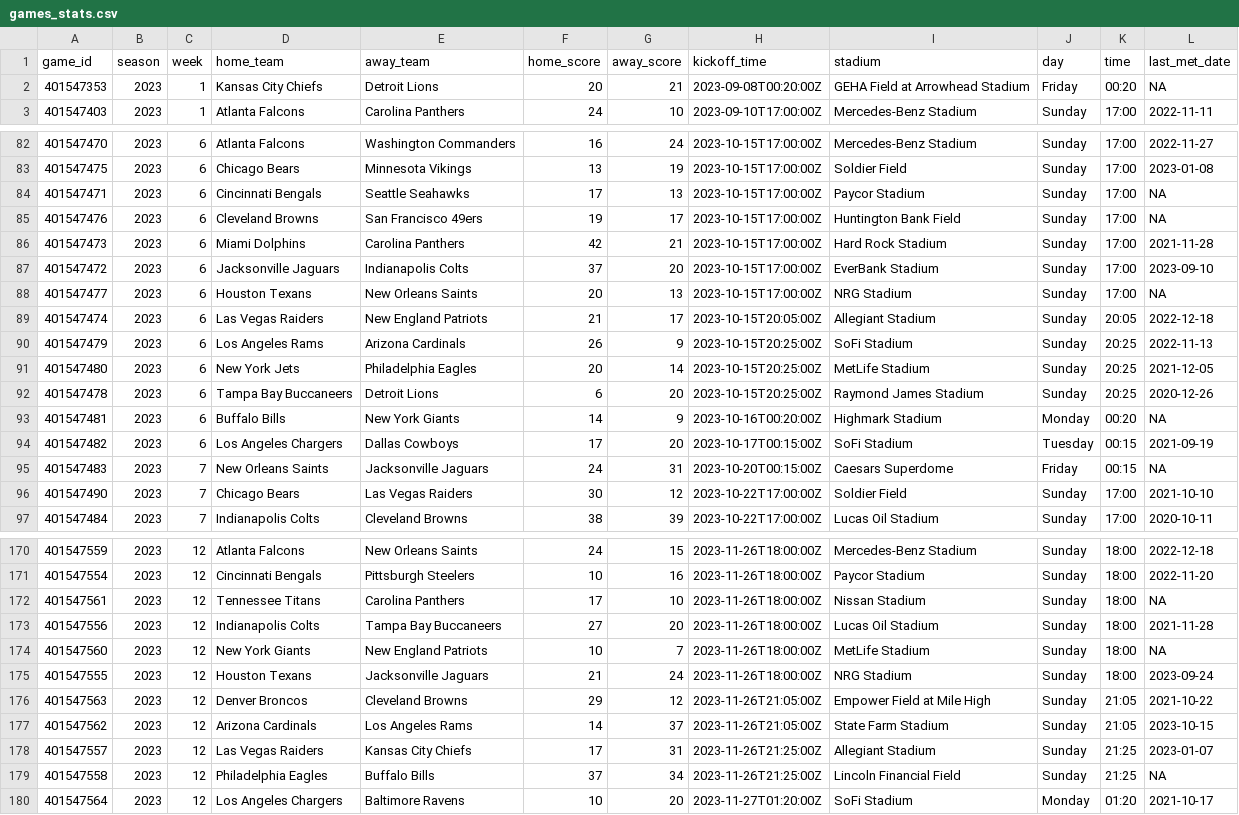
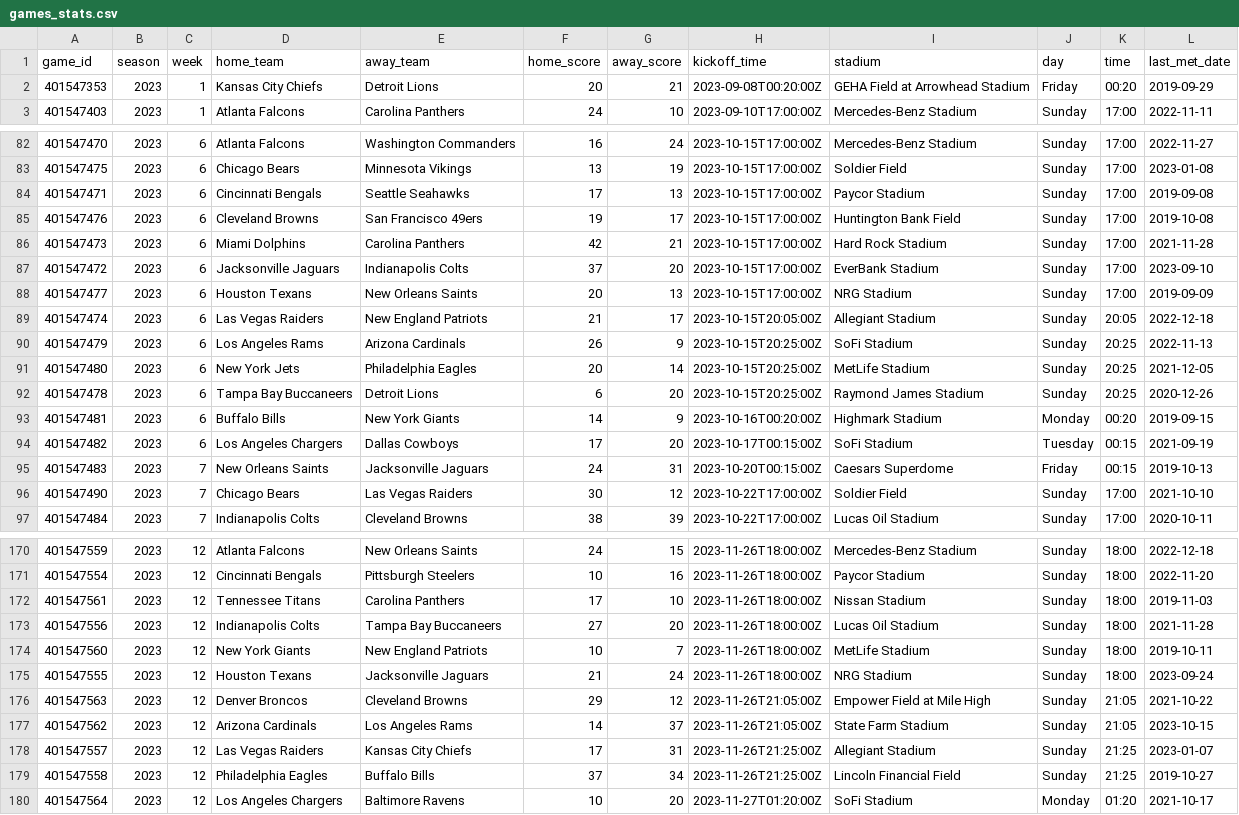
Before and after one commit to BrightsizeLife/meta-model-v2, a CSV file: data/processed/games_stats.csv, drawn as a sheet; only a part is shown, gaps mark what is left out; the diff covers the shown part only.

```diff
--- a/data/processed/games_stats.csv
+++ b/data/processed/games_stats.csv
@@ -1,3 +1,3 @@
 game_id,season,week,home_team,away_team,home_score,away_score,kickoff_time,stadium,day,time,last_met_date
-401547353,2023,1,Kansas City Chiefs,Detroit Lions,20,21,2023-09-08T00:20:00Z,GEHA Field at Arrowhead Stadium,Friday,00:20,NA
+401547353,2023,1,Kansas City Chiefs,Detroit Lions,20,21,2023-09-08T00:20:00Z,GEHA Field at Arrowhead Stadium,Friday,00:20,2019-09-29
 401547403,2023,1,Atlanta Falcons,Carolina Panthers,24,10,2023-09-10T17:00:00Z,Mercedes-Benz Stadium,Sunday,17:00,2022-11-11
@@ -83,7 +83,7 @@ game_id,season,week,home_team,away_team,home_score,away_score,kickoff_time,stadi
 401547475,2023,6,Chicago Bears,Minnesota Vikings,13,19,2023-10-15T17:00:00Z,Soldier Field,Sunday,17:00,2023-01-08
-401547471,2023,6,Cincinnati Bengals,Seattle Seahawks,17,13,2023-10-15T17:00:00Z,Paycor Stadium,Sunday,17:00,NA
-401547476,2023,6,Cleveland Browns,San Francisco 49ers,19,17,2023-10-15T17:00:00Z,Huntington Bank Field,Sunday,17:00,NA
+401547471,2023,6,Cincinnati Bengals,Seattle Seahawks,17,13,2023-10-15T17:00:00Z,Paycor Stadium,Sunday,17:00,2019-09-08
+401547476,2023,6,Cleveland Browns,San Francisco 49ers,19,17,2023-10-15T17:00:00Z,Huntington Bank Field,Sunday,17:00,2019-10-08
 401547473,2023,6,Miami Dolphins,Carolina Panthers,42,21,2023-10-15T17:00:00Z,Hard Rock Stadium,Sunday,17:00,2021-11-28
 401547472,2023,6,Jacksonville Jaguars,Indianapolis Colts,37,20,2023-10-15T17:00:00Z,EverBank Stadium,Sunday,17:00,2023-09-10
-401547477,2023,6,Houston Texans,New Orleans Saints,20,13,2023-10-15T17:00:00Z,NRG Stadium,Sunday,17:00,NA
+401547477,2023,6,Houston Texans,New Orleans Saints,20,13,2023-10-15T17:00:00Z,NRG Stadium,Sunday,17:00,2019-09-09
 401547474,2023,6,Las Vegas Raiders,New England Patriots,21,17,2023-10-15T20:05:00Z,Allegiant Stadium,Sunday,20:05,2022-12-18
@@ -92,5 +92,5 @@ game_id,season,week,home_team,away_team,home_score,away_score,kickoff_time,stadi
 401547478,2023,6,Tampa Bay Buccaneers,Detroit Lions,6,20,2023-10-15T20:25:00Z,Raymond James Stadium,Sunday,20:25,2020-12-26
-401547481,2023,6,Buffalo Bills,New York Giants,14,9,2023-10-16T00:20:00Z,Highmark Stadium,Monday,00:20,NA
+401547481,2023,6,Buffalo Bills,New York Giants,14,9,2023-10-16T00:20:00Z,Highmark Stadium,Monday,00:20,2019-09-15
 401547482,2023,6,Los Angeles Chargers,Dallas Cowboys,17,20,2023-10-17T00:15:00Z,SoFi Stadium,Tuesday,00:15,2021-09-19
-401547483,2023,7,New Orleans Saints,Jacksonville Jaguars,24,31,2023-10-20T00:15:00Z,Caesars Superdome,Friday,00:15,NA
+401547483,2023,7,New Orleans Saints,Jacksonville Jaguars,24,31,2023-10-20T00:15:00Z,Caesars Superdome,Friday,00:15,2019-10-13
 401547490,2023,7,Chicago Bears,Las Vegas Raiders,30,12,2023-10-22T17:00:00Z,Soldier Field,Sunday,17:00,2021-10-10
@@ -171,5 +171,5 @@ game_id,season,week,home_team,away_team,home_score,away_score,kickoff_time,stadi
 401547554,2023,12,Cincinnati Bengals,Pittsburgh Steelers,10,16,2023-11-26T18:00:00Z,Paycor Stadium,Sunday,18:00,2022-11-20
-401547561,2023,12,Tennessee Titans,Carolina Panthers,17,10,2023-11-26T18:00:00Z,Nissan Stadium,Sunday,18:00,NA
+401547561,2023,12,Tennessee Titans,Carolina Panthers,17,10,2023-11-26T18:00:00Z,Nissan Stadium,Sunday,18:00,2019-11-03
 401547556,2023,12,Indianapolis Colts,Tampa Bay Buccaneers,27,20,2023-11-26T18:00:00Z,Lucas Oil Stadium,Sunday,18:00,2021-11-28
-401547560,2023,12,New York Giants,New England Patriots,10,7,2023-11-26T18:00:00Z,MetLife Stadium,Sunday,18:00,NA
+401547560,2023,12,New York Giants,New England Patriots,10,7,2023-11-26T18:00:00Z,MetLife Stadium,Sunday,18:00,2019-10-11
 401547555,2023,12,Houston Texans,Jacksonville Jaguars,21,24,2023-11-26T18:00:00Z,NRG Stadium,Sunday,18:00,2023-09-24
@@ -178,3 +178,3 @@ game_id,season,week,home_team,away_team,home_score,away_score,kickoff_time,stadi
 401547557,2023,12,Las Vegas Raiders,Kansas City Chiefs,17,31,2023-11-26T21:25:00Z,Allegiant Stadium,Sunday,21:25,2023-01-07
-401547558,2023,12,Philadelphia Eagles,Buffalo Bills,37,34,2023-11-26T21:25:00Z,Lincoln Financial Field,Sunday,21:25,NA
+401547558,2023,12,Philadelphia Eagles,Buffalo Bills,37,34,2023-11-26T21:25:00Z,Lincoln Financial Field,Sunday,21:25,2019-10-27
 401547564,2023,12,Los Angeles Chargers,Baltimore Ravens,10,20,2023-11-27T01:20:00Z,SoFi Stadium,Monday,01:20,2021-10-17
```
Also changed, not shown: 32 edited cells elsewhere in this file, 2 other files.
